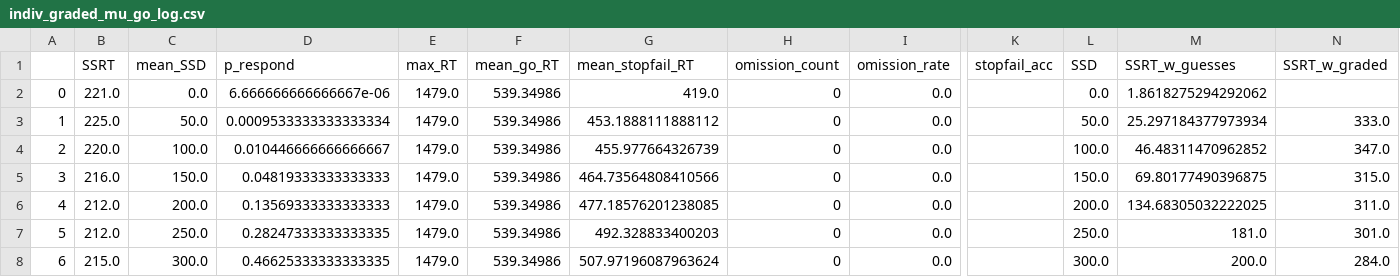
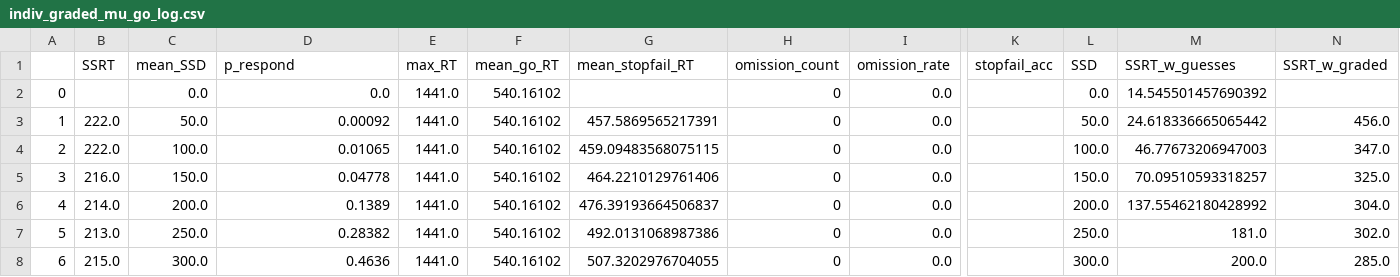
Before and after one commit to henrymj/ABCD_simulations, a CSV file: ssrt_metrics/indiv_graded_mu_go_log.csv, drawn as a sheet; only a part is shown, gaps mark what is left out; the diff covers the shown part only; the diff names each change by its address in the sheet, - before the commit and + after, or states it on an @@ line.

```diff
--- a/ssrt_metrics/indiv_graded_mu_go_log.csv
+++ b/ssrt_metrics/indiv_graded_mu_go_log.csv
-B2 (SSRT): 221.0
+B2 (SSRT): (empty)
-D2 (p_respond): 6.666666666666667e-06
+D2 (p_respond): 0.0
-E2:E8 (max_RT): 1479.0
+E2:E8 (max_RT): 1441.0
-F2:F8 (mean_go_RT): 539.34986
+F2:F8 (mean_go_RT): 540.16102
-G2 (mean_stopfail_RT): 419.0
+G2 (mean_stopfail_RT): (empty)
-M2 (SSRT_w_guesses): 1.8618275294292062
+M2 (SSRT_w_guesses): 14.545501457690392
-B3 (SSRT): 225.0
+B3 (SSRT): 222.0
-D3 (p_respond): 0.0009533333333333334
+D3 (p_respond): 0.00092
-G3 (mean_stopfail_RT): 453.1888111888112
+G3 (mean_stopfail_RT): 457.5869565217391
-M3 (SSRT_w_guesses): 25.297184377973934
+M3 (SSRT_w_guesses): 24.618336665065442
-N3 (SSRT_w_graded): 333.0
+N3 (SSRT_w_graded): 456.0
-B4 (SSRT): 220.0
+B4 (SSRT): 222.0
-D4 (p_respond): 0.010446666666666667
+D4 (p_respond): 0.01065
-G4 (mean_stopfail_RT): 455.977664326739
+G4 (mean_stopfail_RT): 459.09483568075115
-M4 (SSRT_w_guesses): 46.48311470962852
+M4 (SSRT_w_guesses): 46.77673206947003
-D5 (p_respond): 0.04819333333333333
+D5 (p_respond): 0.04778
-G5 (mean_stopfail_RT): 464.73564808410566
+G5 (mean_stopfail_RT): 464.2210129761406
-M5 (SSRT_w_guesses): 69.80177490396875
+M5 (SSRT_w_guesses): 70.09510593318257
-N5 (SSRT_w_graded): 315.0
+N5 (SSRT_w_graded): 325.0
-B6 (SSRT): 212.0
+B6 (SSRT): 214.0
-D6 (p_respond): 0.13569333333333333
+D6 (p_respond): 0.1389
-G6 (mean_stopfail_RT): 477.18576201238085
+G6 (mean_stopfail_RT): 476.39193664506837
-M6 (SSRT_w_guesses): 134.68305032222025
+M6 (SSRT_w_guesses): 137.55462180428992
-N6 (SSRT_w_graded): 311.0
+N6 (SSRT_w_graded): 304.0
-B7 (SSRT): 212.0
+B7 (SSRT): 213.0
-D7 (p_respond): 0.28247333333333335
+D7 (p_respond): 0.28382
-G7 (mean_stopfail_RT): 492.328833400203
+G7 (mean_stopfail_RT): 492.0131068987386
-N7 (SSRT_w_graded): 301.0
+N7 (SSRT_w_graded): 302.0
-D8 (p_respond): 0.46625333333333335
+D8 (p_respond): 0.4636
-G8 (mean_stopfail_RT): 507.97196087963624
+G8 (mean_stopfail_RT): 507.3202976704055
-N8 (SSRT_w_graded): 284.0
+N8 (SSRT_w_graded): 285.0
```
Also changed, not shown: 7 added rows and 32 edited cells elsewhere in this file, ssrt_metrics/indiv_graded_mu_go_linear.csv, ssrt_metrics/indiv_guesses.csv, 1 other file.
